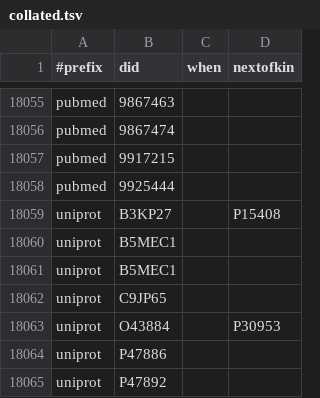
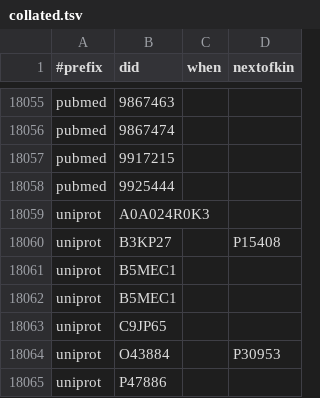
Before and after one commit to bridgedb/tiwid, a TSV file: artifacts/collated.tsv, drawn as a sheet; only a part is shown, gaps mark what is left out; the shorter side is filled out with more unchanged rows; the diff names each change by its address in the sheet, - before the commit and + after, or states it on an @@ line.

```diff
--- a/artifacts/collated.tsv
+++ b/artifacts/collated.tsv
+row 18059: uniprot | A0A024R0K3
```
Also changed, not shown: 1 other file.
